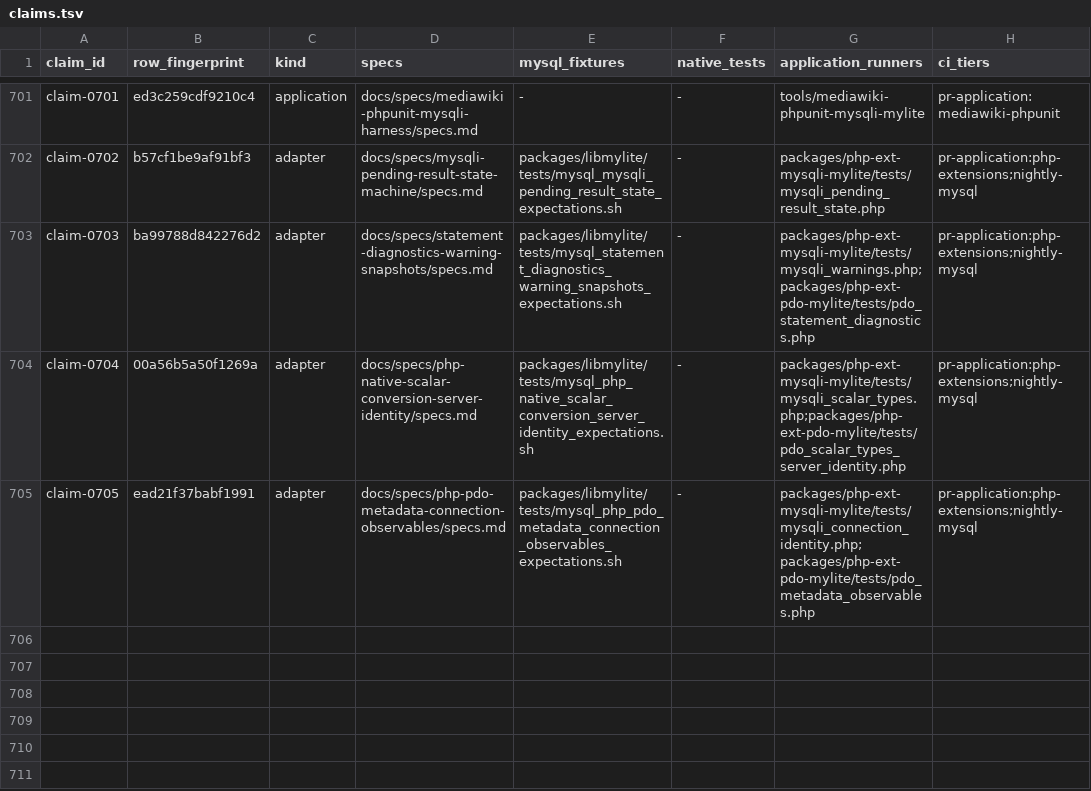
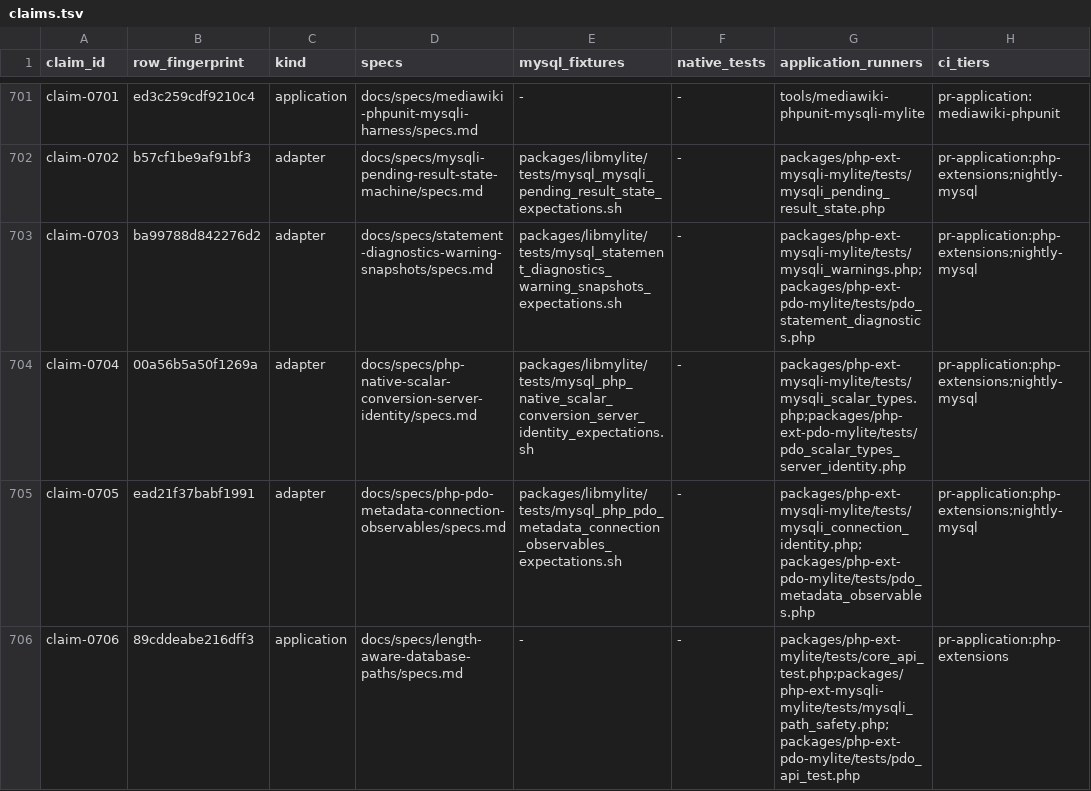
Before and after one commit to JanJakes/mylite, a TSV file: docs/compatibility/claims.tsv, drawn as a sheet; only a part is shown, gaps mark what is left out.

Commit message:
Qualify length-aware database paths

```diff
--- a/docs/compatibility/claims.tsv
+++ b/docs/compatibility/claims.tsv
@@ -705 +705,2 @@ claim-0704	00a56b5a50f1269a	adapter	docs/specs/php-native-scalar-conversion-serv
 claim-0705	ead21f37babf1991	adapter	docs/specs/php-pdo-metadata-connection-observables/specs.md	packages/libmylite/tests/mysql_php_pdo_metadata_connection_observables_expectations.sh	-	packages/php-ext-mysqli-mylite/tests/mysqli_connection_identity.php;packages/php-ext-pdo-mylite/tests/pdo_metadata_observables.php	pr-application:php-extensions;nightly-mysql
+claim-0706	89cddeabe216dff3	application	docs/specs/length-aware-database-paths/specs.md	-	-	packages/php-ext-mylite/tests/core_api_test.php;packages/php-ext-mysqli-mylite/tests/mysqli_path_safety.php;packages/php-ext-pdo-mylite/tests/pdo_api_test.php	pr-application:php-extensions
```
Also changed, not shown: 5 other files.
